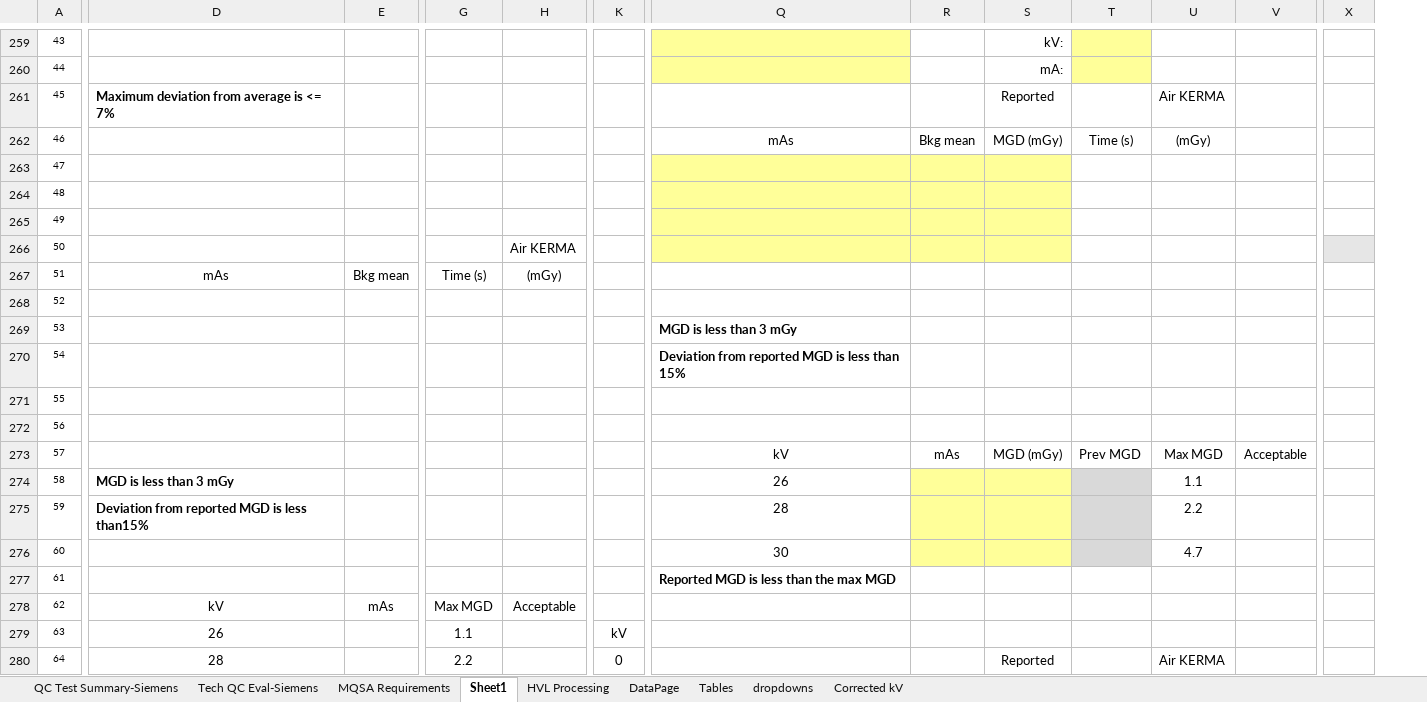
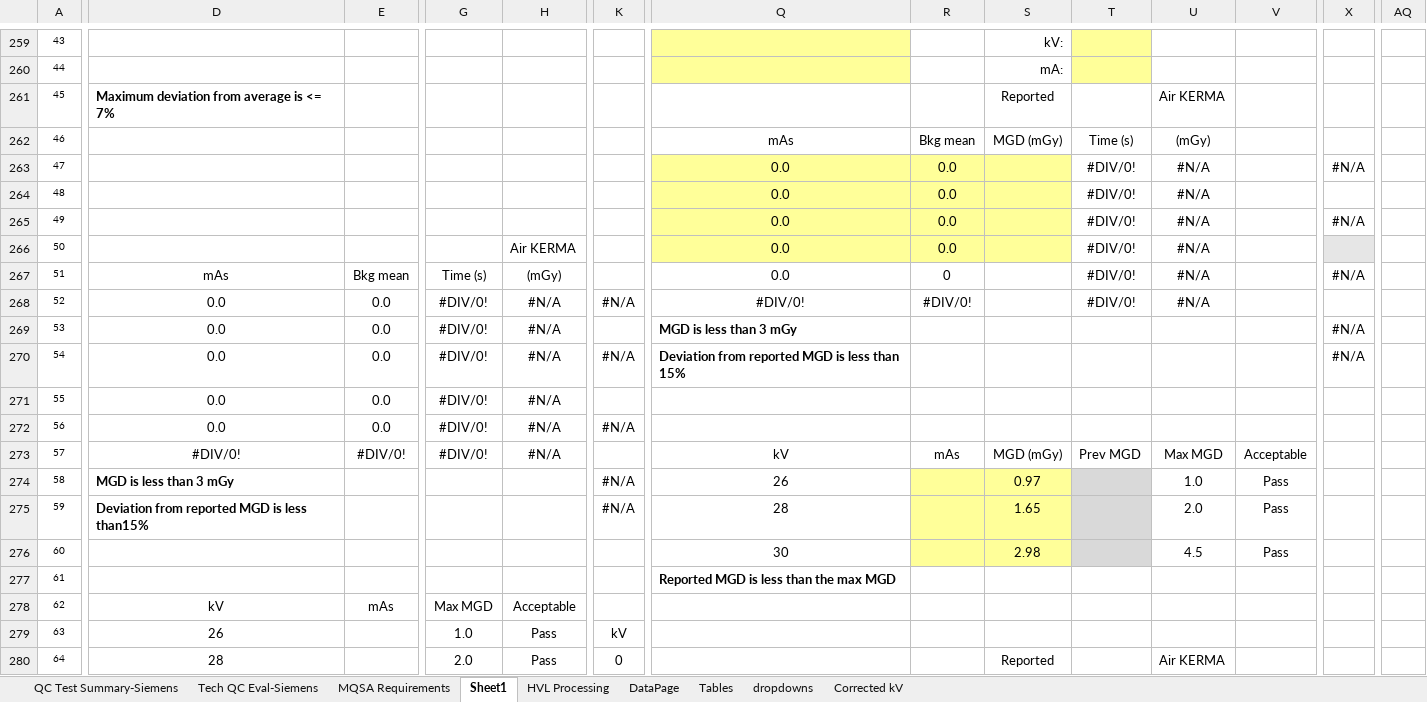
Before and after one commit to imabug/EquipTestingSpreadsheets, an Excel workbook: MUSCMammoSiemens.xlsx, sheet Sheet1, drawn as a sheet; only a part is shown, gaps mark what is left out; values as stored, in another font and other column widths than the file's, no borders; charts and pictures and conditional formats not drawn; removed rows and columns are numbered as before the commit, all else as after; rows hold the shown columns only; the diff covers the shown part only; the diff names each change by its address in the sheet, - before the commit and + after, or states it on an @@ line.

Commit message:
Add more conditional formatting

```diff
--- a/MUSCMammoSiemens.xlsx (sheet Sheet1)
+++ b/MUSCMammoSiemens.xlsx (sheet Sheet1)
+column AQ, empty
-Q263:Q267: (empty)
+Q263:Q267: 0.0
-R263:R266: (empty)
+R263:R266: 0.0
-T263:T267: (empty)
+T263:T267: #DIV/0!
-U263:U267: (empty)
+U263:U267: #N/A
-X263: (empty)
+X263: #N/A
-X265: (empty)
+X265: #N/A
-R267: (empty)
+R267: 0
-X267: (empty)
+X267: #N/A
-row 268: 52
+row 268: 52 | 0.0 | 0.0 | #DIV/0! | #N/A | #N/A | #DIV/0! | #DIV/0! |  | #DIV/0! | #N/A
-D269:D272: (empty)
+D269:D272: 0.0
-E269:E272: (empty)
+E269:E272: 0.0
-G269:G273: (empty)
+G269:G273: #DIV/0!
-H269:H273: (empty)
+H269:H273: #N/A
-X269:X270: (empty)
+X269:X270: #N/A
-K270: (empty)
+K270: #N/A
-K272: (empty)
+K272: #N/A
-D273: (empty)
+D273: #DIV/0!
-E273: (empty)
+E273: #DIV/0!
-K274:K275: (empty)
+K274:K275: #N/A
-S274: (empty)
+S274: 0.97
-U274: 1.1
+U274: 1.0
-V274:V276: (empty)
+V274:V276: Pass
-S275: (empty)
+S275: 1.65
-U275: 2.2
+U275: 2.0
-S276: (empty)
+S276: 2.98
-U276: 4.7
+U276: 4.5
-G279: 1.1
+G279: 1.0
-H279:H280: (empty)
+H279:H280: Pass
-G280: 2.2
+G280: 2.0
```
Also changed, not shown: 1 added row, 1 removed row, 69 edited cells, cell formats and merged cells elsewhere in this sheet, sheet Tables, sheet QC Test Summary-Siemens, formulas that keep their value, charts or pictures.
